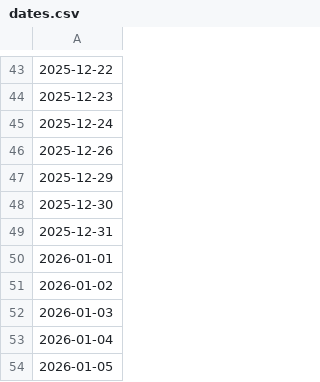
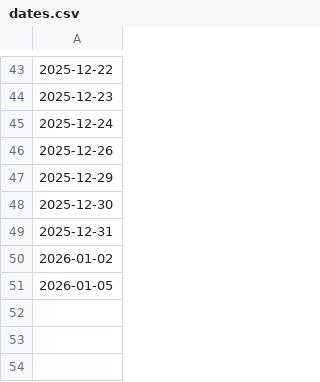
Before and after one commit to 7kfpun/stock-screener, a CSV file: public/data/dates.csv, drawn as a sheet; only a part is shown, gaps mark what is left out; the diff names each change by its address in the sheet, - before the commit and + after, or states it on an @@ line.

Commit message:
Remove outdated dates from dates.csv
Removed outdated dates from the CSV file.

```diff
--- a/public/data/dates.csv
+++ b/public/data/dates.csv
-row 50: 2026-01-01
-row 52: 2026-01-03
-row 53: 2026-01-04
```
